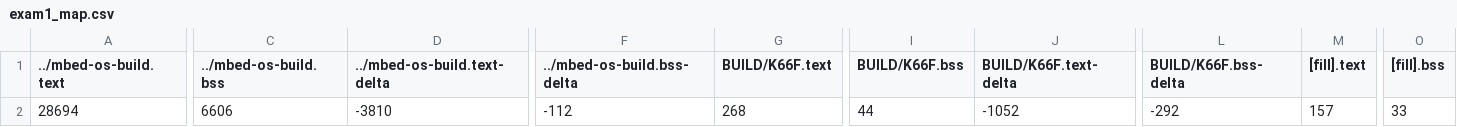
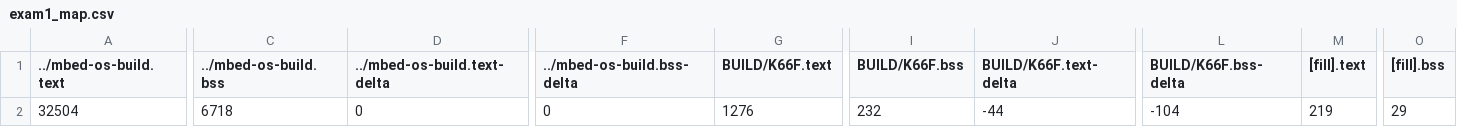
Before and after one commit to leetoby1215/exam01, a CSV file: BUILD/K66F/GCC_ARM/exam1_map.csv, drawn as a sheet; only a part is shown, gaps mark what is left out; the diff covers the shown part only; the diff names each change by its address in the sheet, - before the commit and + after, or states it on an @@ line.

```diff
--- a/BUILD/K66F/GCC_ARM/exam1_map.csv
+++ b/BUILD/K66F/GCC_ARM/exam1_map.csv
-A2 (../mbed-os-build.text): 28694
+A2 (../mbed-os-build.text): 32504
-C2 (../mbed-os-build.bss): 6606
+C2 (../mbed-os-build.bss): 6718
-D2 (../mbed-os-build.text-delta): -3810
+D2 (../mbed-os-build.text-delta): 0
-F2 (../mbed-os-build.bss-delta): -112
+F2 (../mbed-os-build.bss-delta): 0
-G2 (BUILD/K66F.text): 268
+G2 (BUILD/K66F.text): 1276
-I2 (BUILD/K66F.bss): 44
+I2 (BUILD/K66F.bss): 232
-J2 (BUILD/K66F.text-delta): -1052
+J2 (BUILD/K66F.text-delta): -44
-L2 (BUILD/K66F.bss-delta): -292
+L2 (BUILD/K66F.bss-delta): -104
-M2 ([fill].text): 157
+M2 ([fill].text): 219
-O2 ([fill].bss): 33
+O2 ([fill].bss): 29
```
Also changed, not shown: 6 edited cells elsewhere in this file, 11 other files.
